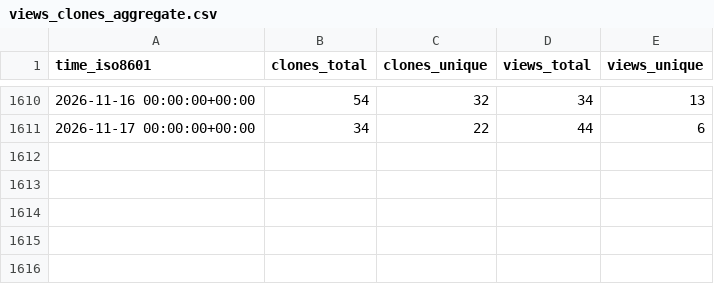
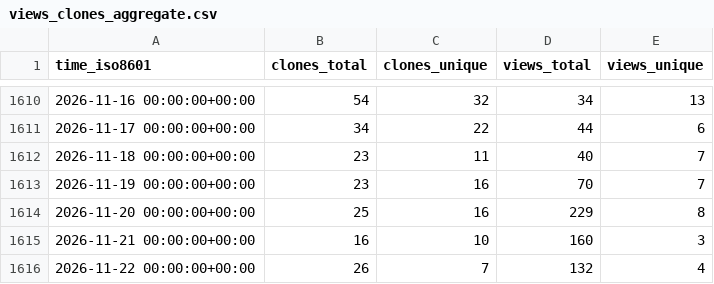
Before and after one commit to awslabs/assisted-log-enabler-for-aws, a CSV file: awslabs/assisted-log-enabler-for-aws/ghrs-data/views_clones_aggregate.csv, drawn as a sheet; only a part is shown, gaps mark what is left out; the diff names each change by its address in the sheet, - before the commit and + after, or states it on an @@ line.

```diff
--- a/awslabs/assisted-log-enabler-for-aws/ghrs-data/views_clones_aggregate.csv
+++ b/awslabs/assisted-log-enabler-for-aws/ghrs-data/views_clones_aggregate.csv
+row 1612: 2026-11-18 00:00:00+00:00 | 23 | 11 | 40 | 7
+row 1613: 2026-11-19 00:00:00+00:00 | 23 | 16 | 70 | 7
+row 1614: 2026-11-20 00:00:00+00:00 | 25 | 16 | 229 | 8
+row 1615: 2026-11-21 00:00:00+00:00 | 16 | 10 | 160 | 3
+row 1616: 2026-11-22 00:00:00+00:00 | 26 | 7 | 132 | 4
```
Also changed, not shown: 1 other file.
